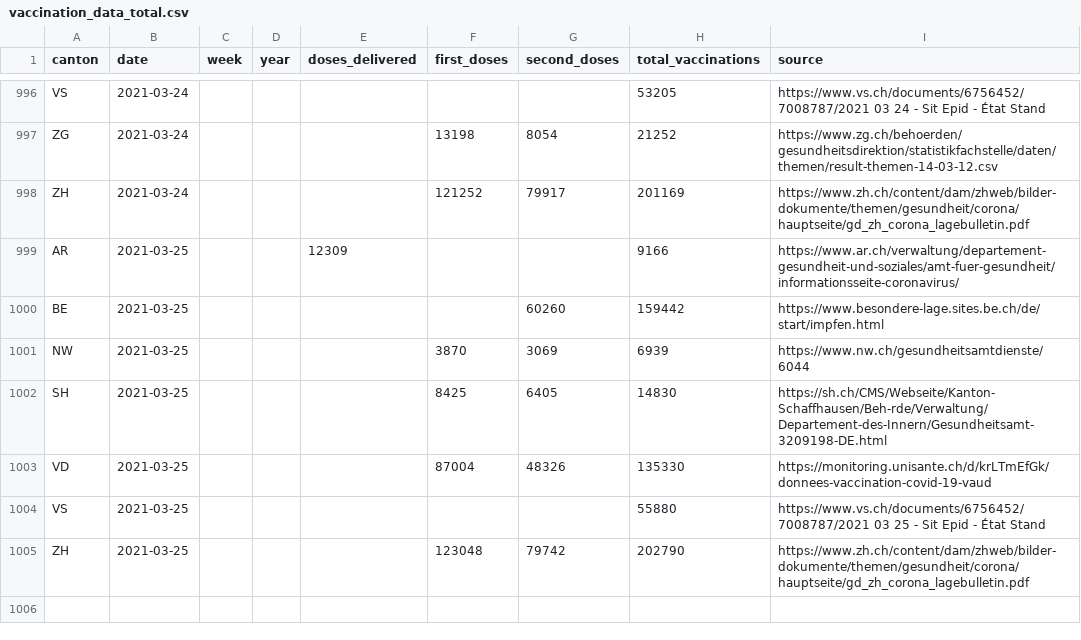
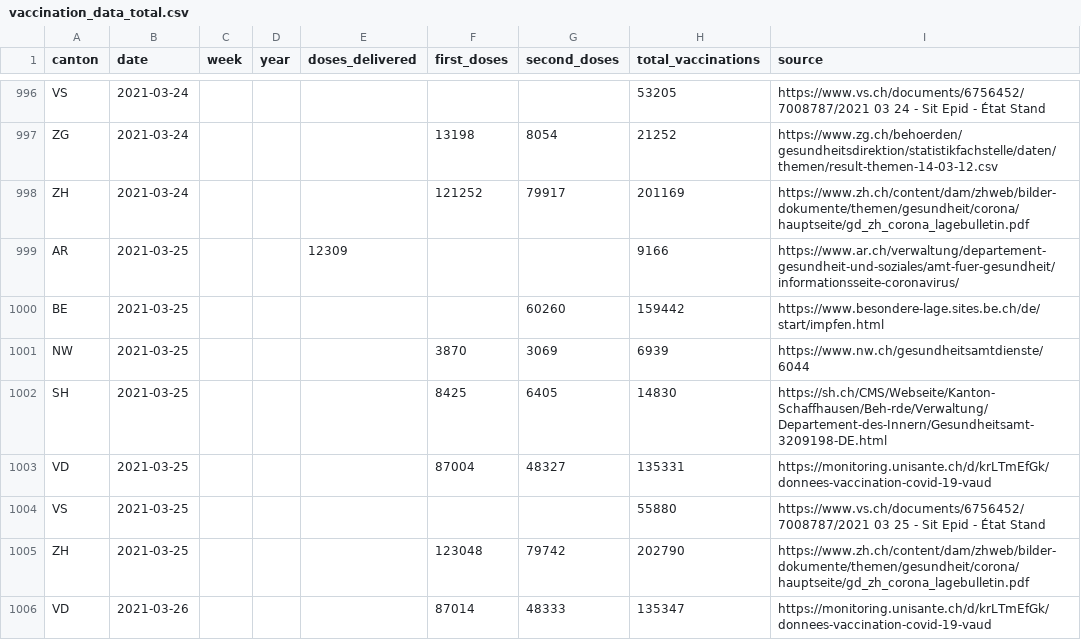
Before and after one commit to n0rdlicht/ch-vaccinations, a CSV file: data/vaccination_data_total.csv, drawn as a sheet; only a part is shown, gaps mark what is left out.

Commit message:
Automatic update of vaccination data

```diff
--- a/data/vaccination_data_total.csv
+++ b/data/vaccination_data_total.csv
@@ -1002,4 +1002,5 @@ NW,2021-03-25,,,,3870,3069,6939,https://www.nw.ch/gesundheitsamtdienste/6044
 SH,2021-03-25,,,,8425,6405,14830,https://sh.ch/CMS/Webseite/Kanton-Schaffhausen/Beh-rde/Verwaltung/Departement-des-Innern/Gesundheitsamt-3209198-DE.html
-VD,2021-03-25,,,,87004,48326,135330,https://monitoring.unisante.ch/d/krLTmEfGk/donnees-vaccination-covid-19-vaud
+VD,2021-03-25,,,,87004,48327,135331,https://monitoring.unisante.ch/d/krLTmEfGk/donnees-vaccination-covid-19-vaud
 VS,2021-03-25,,,,,,55880,https://www.vs.ch/documents/6756452/7008787/2021 03 25 - Sit Epid - État Stand
 ZH,2021-03-25,,,,123048,79742,202790,https://www.zh.ch/content/dam/zhweb/bilder-dokumente/themen/gesundheit/corona/hauptseite/gd_zh_corona_lagebulletin.pdf
+VD,2021-03-26,,,,87014,48333,135347,https://monitoring.unisante.ch/d/krLTmEfGk/donnees-vaccination-covid-19-vaud
```
Also changed, not shown: data/vaccinations_latest.csv, 1 other file.
